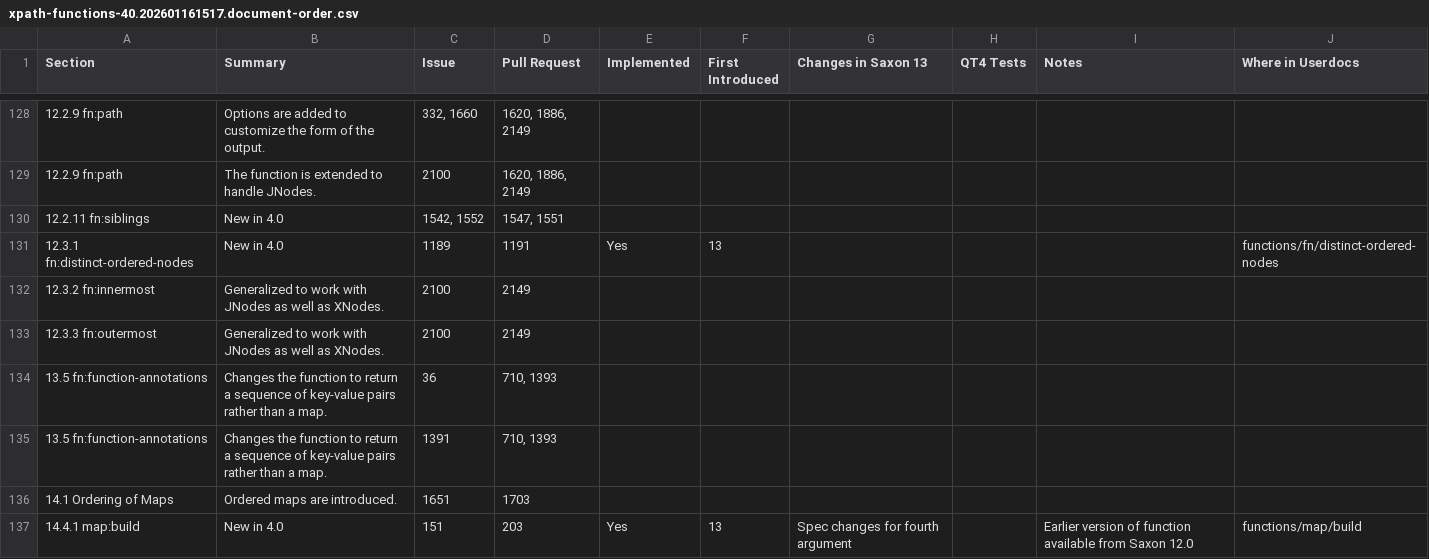
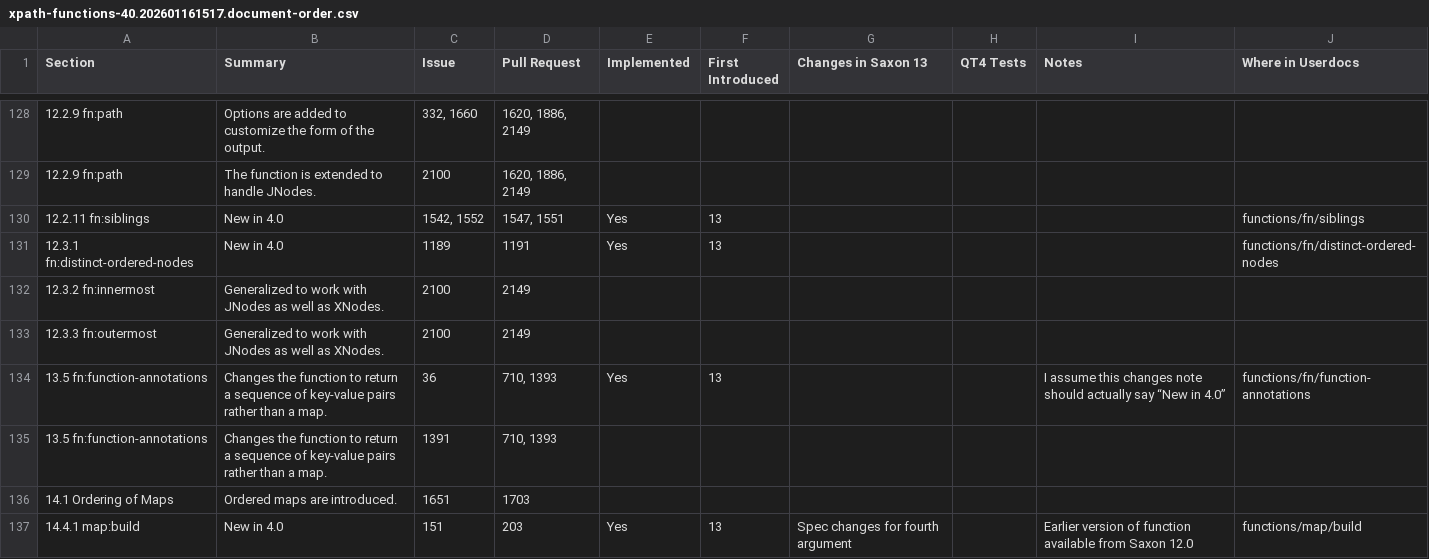
Before and after one commit to cartavelio/saxonmirrorhe, a CSV file: documentation/tools/qt4/data/2026-01-16/xpath-functions-40.202601161517.document-order.csv, drawn as a sheet; only a part is shown, gaps mark what is left out; the diff covers the shown part only.

Commit message:
Commit 112538ca Debbie 2026-01-21 17:26:23+00:00: Bug #6955 WIP: Further QT4 updates - XSLT elements and functions library updates WIP

```diff
--- a/documentation/tools/qt4/data/2026-01-16/xpath-functions-40.202601161517.document-order.csv
+++ b/documentation/tools/qt4/data/2026-01-16/xpath-functions-40.202601161517.document-order.csv
@@ -129,3 +129,3 @@ Section	Summary	Issue	Pull Request	Implemented	First Introduced	Changes in Saxon
 12.2.9 fn:path	The function is extended to handle JNodes.	2100	1620, 1886, 2149						
-12.2.11 fn:siblings	New in 4.0	1542, 1552	1547, 1551						
+12.2.11 fn:siblings	New in 4.0	1542, 1552	1547, 1551	Yes	13				functions/fn/siblings
 12.3.1 fn:distinct-ordered-nodes	New in 4.0	1189	1191	Yes	13				functions/fn/distinct-ordered-nodes
@@ -133,3 +133,3 @@ Section	Summary	Issue	Pull Request	Implemented	First Introduced	Changes in Saxon
 12.3.3 fn:outermost	Generalized to work with JNodes as well as XNodes.	2100	2149						
-13.5 fn:function-annotations	Changes the function to return a sequence of key-value pairs rather than a map.	36	710, 1393						
+13.5 fn:function-annotations	Changes the function to return a sequence of key-value pairs rather than a map.	36	710, 1393	Yes	13			I assume this changes note should actually say “New in 4.0”	functions/fn/function-annotations
 13.5 fn:function-annotations	Changes the function to return a sequence of key-value pairs rather than a map.	1391	710, 1393						
```
Also changed, not shown: 129 edited cells elsewhere in this file, 2 other files.
